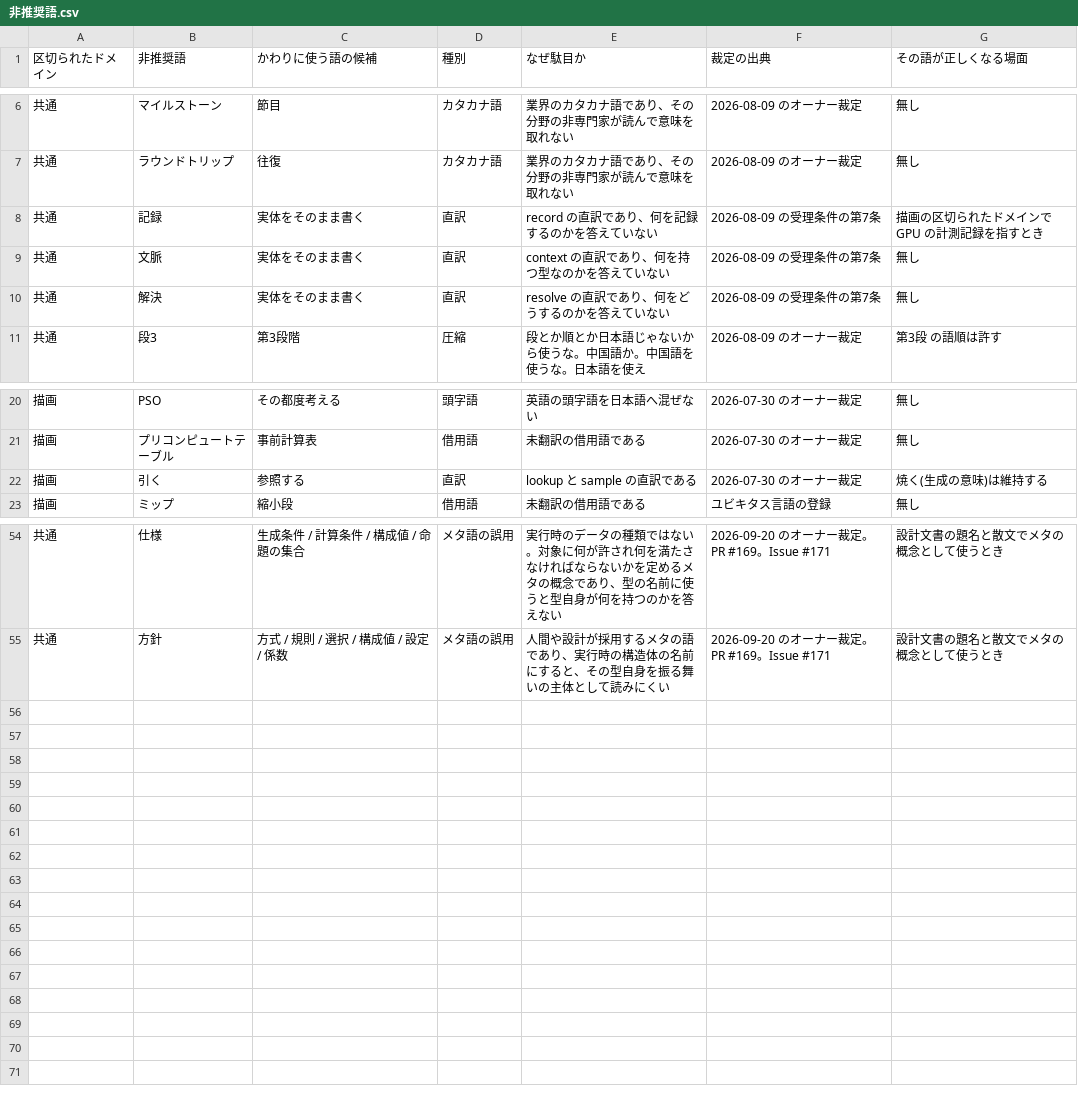
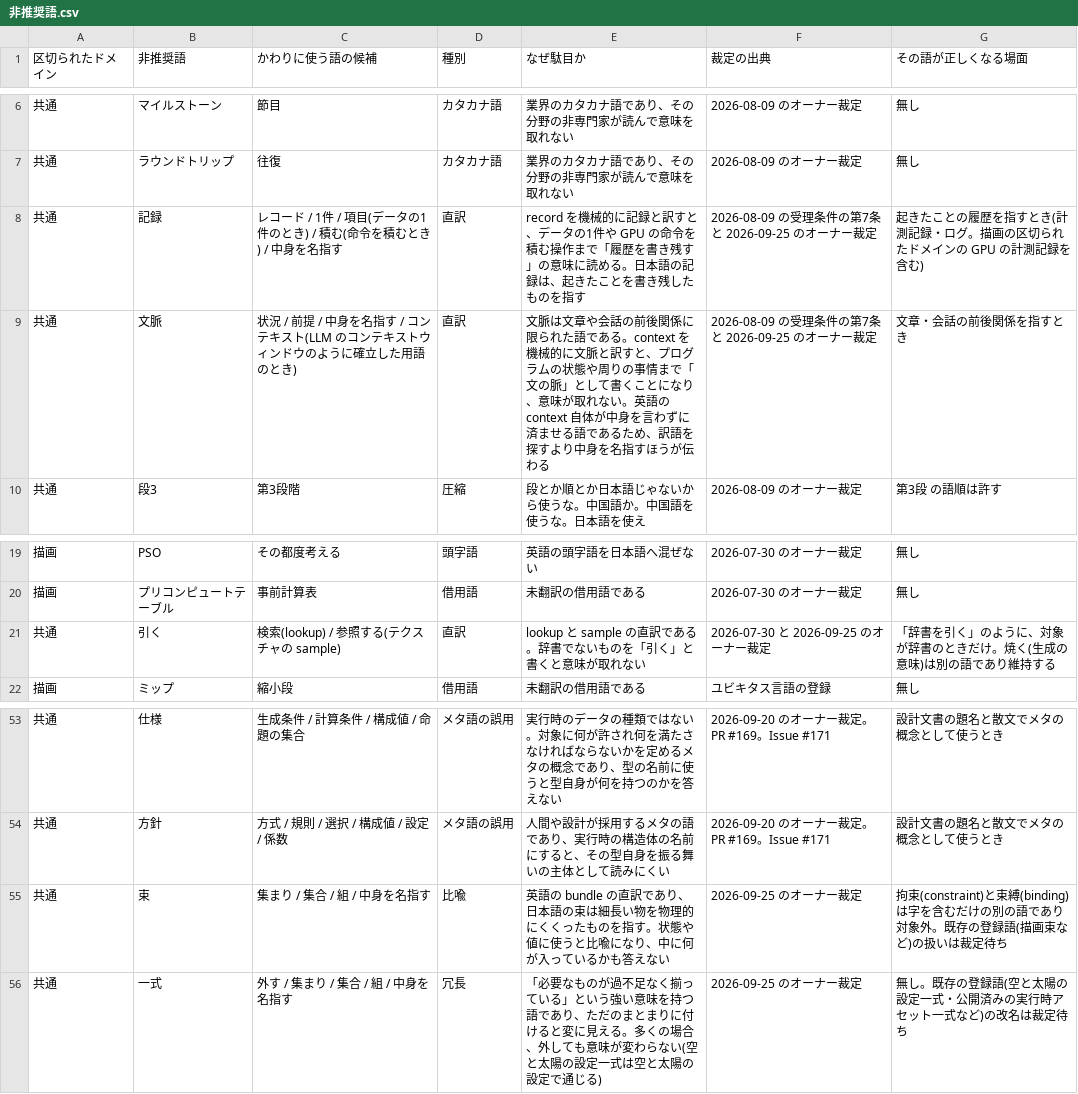
Before and after one commit to megaDenryu/Blitzdrache0, a CSV file: _doc/計画/非推奨語.csv, drawn as a sheet; only a part is shown, gaps mark what is left out.

```diff
--- a/_doc/計画/非推奨語.csv
+++ b/_doc/計画/非推奨語.csv
@@ -7,5 +7,4 @@
 共通,ラウンドトリップ,往復,カタカナ語,"業界のカタカナ語であり、その分野の非専門家が読んで意味を取れない",2026-08-09 のオーナー裁定,無し
-共通,記録,実体をそのまま書く,直訳,"record の直訳であり、何を記録するのかを答えていない",2026-08-09 の受理条件の第7条,描画の区切られたドメインで GPU の計測記録を指すとき
-共通,文脈,実体をそのまま書く,直訳,"context の直訳であり、何を持つ型なのかを答えていない",2026-08-09 の受理条件の第7条,無し
-共通,解決,実体をそのまま書く,直訳,"resolve の直訳であり、何をどうするのかを答えていない",2026-08-09 の受理条件の第7条,無し
+共通,記録,レコード / 1件 / 項目(データの1件のとき) / 積む(命令を積むとき) / 中身を名指す,直訳,"record を機械的に記録と訳すと、データの1件や GPU の命令を積む操作まで「履歴を書き残す」の意味に読める。日本語の記録は、起きたことを書き残したものを指す",2026-08-09 の受理条件の第7条と 2026-09-25 のオーナー裁定,起きたことの履歴を指すとき(計測記録・ログ。描画の区切られたドメインの GPU の計測記録を含む)
+共通,文脈,状況 / 前提 / 中身を名指す / コンテキスト(LLM のコンテキストウィンドウのように確立した用語のとき),直訳,"文脈は文章や会話の前後関係に限られた語である。context を機械的に文脈と訳すと、プログラムの状態や周りの事情まで「文の脈」として書くことになり、意味が取れない。英語の context 自体が中身を言わずに済ませる語であるため、訳語を探すより中身を名指すほうが伝わる",2026-08-09 の受理条件の第7条と 2026-09-25 のオーナー裁定,文章・会話の前後関係を指すとき
 共通,段3,第3段階,圧縮,"段とか順とか日本語じゃないから使うな。中国語か。中国語を使うな。日本語を使え",2026-08-09 のオーナー裁定,第3段 の語順は許す
@@ -21,3 +20,3 @@
 描画,プリコンピュートテーブル,事前計算表,借用語,"未翻訳の借用語である",2026-07-30 のオーナー裁定,無し
-描画,引く,参照する,直訳,"lookup と sample の直訳である",2026-07-30 のオーナー裁定,焼く(生成の意味)は維持する
+共通,引く,検索(lookup) / 参照する(テクスチャの sample),直訳,"lookup と sample の直訳である。辞書でないものを「引く」と書くと意味が取れない",2026-07-30 と 2026-09-25 のオーナー裁定,"「辞書を引く」のように、対象が辞書のときだけ。焼く(生成の意味)は別の語であり維持する"
 描画,ミップ,縮小段,借用語,"未翻訳の借用語である",ユビキタス言語の登録,無し
@@ -55 +54,3 @@
 共通,方針,方式 / 規則 / 選択 / 構成値 / 設定 / 係数,メタ語の誤用,"人間や設計が採用するメタの語であり、実行時の構造体の名前にすると、その型自身を振る舞いの主体として読みにくい",2026-09-20 のオーナー裁定。PR #169。Issue #171,設計文書の題名と散文でメタの概念として使うとき
+共通,束,集まり / 集合 / 組 / 中身を名指す,比喩,"英語の bundle の直訳であり、日本語の束は細長い物を物理的にくくったものを指す。状態や値に使うと比喩になり、中に何が入っているかも答えない",2026-09-25 のオーナー裁定,"拘束(constraint)と束縛(binding)は字を含むだけの別の語であり対象外。既存の登録語(描画束など)の扱いは裁定待ち"
+共通,一式,外す / 集まり / 集合 / 組 / 中身を名指す,冗長,"「必要なものが過不足なく揃っている」という強い意味を持つ語であり、ただのまとまりに付けると変に見える。多くの場合、外しても意味が変わらない(空と太陽の設定一式は空と太陽の設定で通じる)",2026-09-25 のオーナー裁定,"無し。既存の登録語(空と太陽の設定一式・公開済みの実行時アセット一式など)の改名は裁定待ち"
```
Also changed, not shown: 1 other file.
